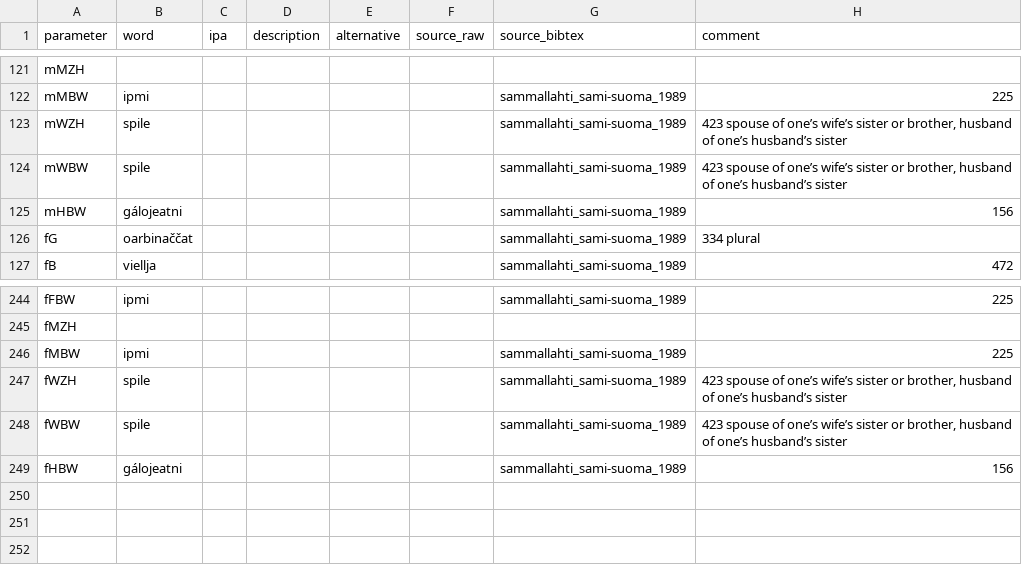
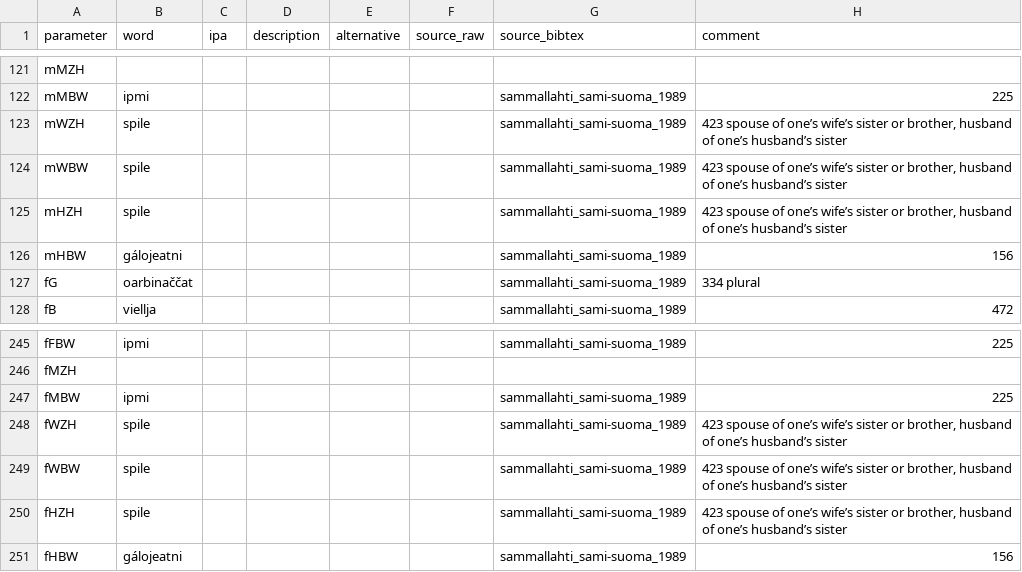
Before and after one commit to kinbank/kinura, a CSV file: kinbank/raw/Uralic/kinura_NorthSaami_nort2671.csv, drawn as a sheet; only a part is shown, gaps mark what is left out.

Commit message:
Update kinura_NorthSaami_nort2671.csv

```diff
--- a/kinbank/raw/Uralic/kinura_NorthSaami_nort2671.csv
+++ b/kinbank/raw/Uralic/kinura_NorthSaami_nort2671.csv
@@ -124,2 +124,3 @@
 "mWBW","spile",,,"",,"sammallahti_sami-suoma_1989","423 spouse of one’s wife’s sister or brother, husband of one’s husband’s sister"
+"mHZH","spile",,,"",,"sammallahti_sami-suoma_1989","423 spouse of one’s wife’s sister or brother, husband of one’s husband’s sister"
 "mHBW","gálojeatni",,,"",,"sammallahti_sami-suoma_1989","156 "
@@ -248,2 +249,3 @@
 "fWBW","spile",,,"",,"sammallahti_sami-suoma_1989","423 spouse of one’s wife’s sister or brother, husband of one’s husband’s sister"
+"fHZH","spile",,,"",,"sammallahti_sami-suoma_1989","423 spouse of one’s wife’s sister or brother, husband of one’s husband’s sister"
 "fHBW","gálojeatni",,,"",,"sammallahti_sami-suoma_1989","156 "
```
